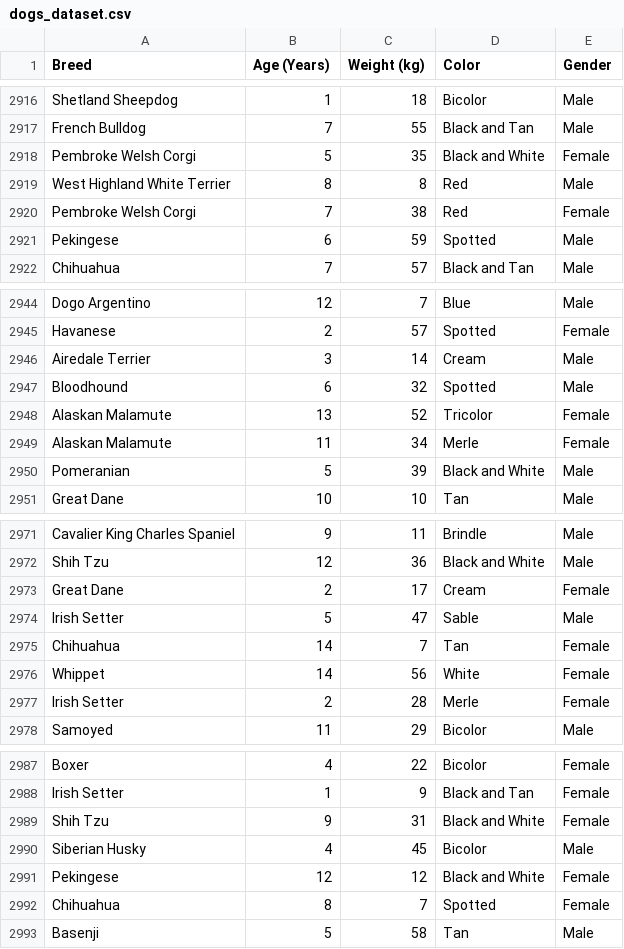
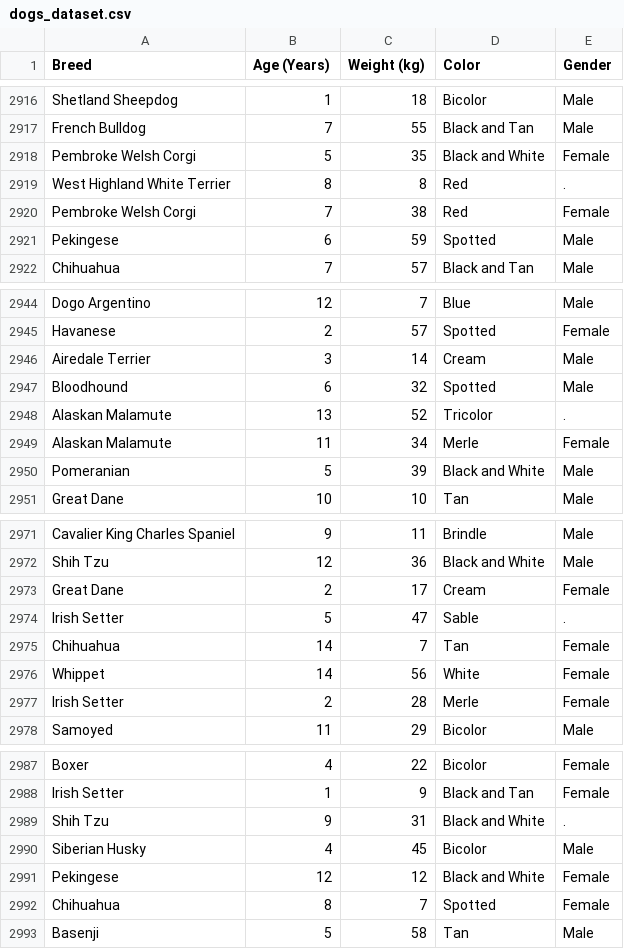
Before and after one commit to Leman1139/333333, a CSV file: dogs_dataset.csv, drawn as a sheet; only a part is shown, gaps mark what is left out.

Commit message:
Add files via upload

```diff
--- a/dogs_dataset.csv
+++ b/dogs_dataset.csv
@@ -2918,3 +2918,3 @@ French Bulldog,7,55,Black and Tan,Male
 Pembroke Welsh Corgi,5,35,Black and White,Female
-West Highland White Terrier,8,8,Red,Male
+West Highland White Terrier,8,8,Red,.
 Pembroke Welsh Corgi,7,38,Red,Female
@@ -2947,3 +2947,3 @@ Airedale Terrier,3,14,Cream,Male
 Bloodhound,6,32,Spotted,Male
-Alaskan Malamute,13,52,Tricolor,Female
+Alaskan Malamute,13,52,Tricolor,.
 Alaskan Malamute,11,34,Merle,Female
@@ -2973,3 +2973,3 @@ Shih Tzu,12,36,Black and White,Male
 Great Dane,2,17,Cream,Female
-Irish Setter,5,47,Sable,Male
+Irish Setter,5,47,Sable,.
 Chihuahua,14,7,Tan,Female
@@ -2988,3 +2988,3 @@ Boxer,4,22,Bicolor,Female
 Irish Setter,1,9,Black and Tan,Female
-Shih Tzu,9,31,Black and White,Female
+Shih Tzu,9,31,Black and White,.
 Siberian Husky,4,45,Bicolor,Male
```
